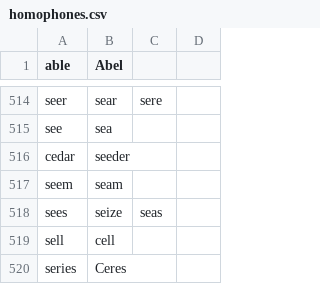
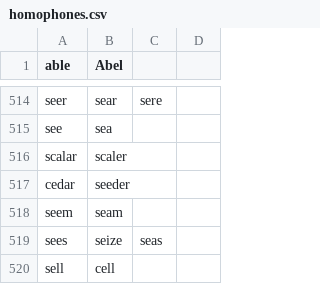
Before and after one commit to code-n-cool/social-community, a CSV file: core/homophones/homophones.csv, drawn as a sheet; only a part is shown, gaps mark what is left out; the shorter side is filled out with more unchanged rows.

Commit message:
Add scalar homophone (#1153)

```diff
--- a/core/homophones/homophones.csv
+++ b/core/homophones/homophones.csv
@@ -515,2 +515,3 @@ seer,sear,sere
 see,sea
+scalar,scaler
 cedar,seeder
```
